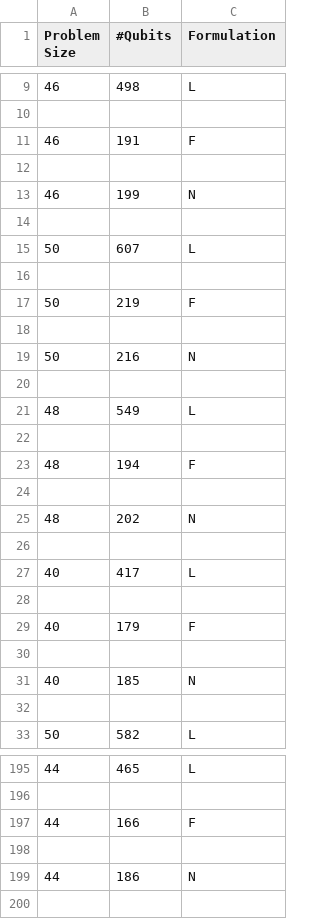
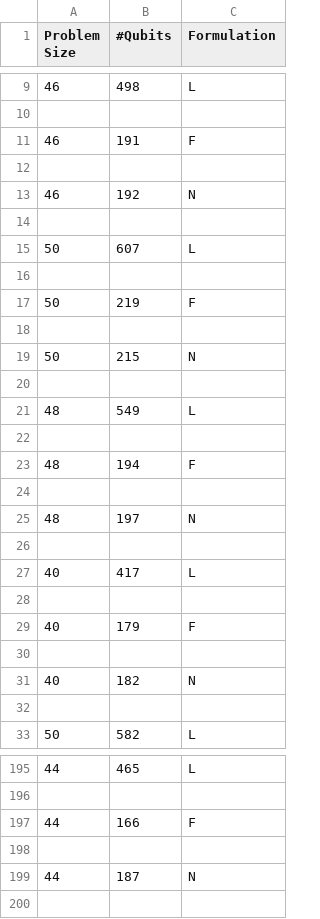
Before and after one commit to kiennguyen-246/QuantumAnnealing_MPTree, a CSV file: src/output/stats/num_qubits.csv, drawn as a sheet; only a part is shown, gaps mark what is left out; the diff covers the shown part only.

```diff
--- a/src/output/stats/num_qubits.csv
+++ b/src/output/stats/num_qubits.csv
@@ -12,3 +12,3 @@ Problem Size,#Qubits,Formulation
 
-46,199,N
+46,192,N
 
@@ -18,3 +18,3 @@ Problem Size,#Qubits,Formulation
 
-50,216,N
+50,215,N
 
@@ -24,3 +24,3 @@ Problem Size,#Qubits,Formulation
 
-48,202,N
+48,197,N
 
@@ -30,3 +30,3 @@ Problem Size,#Qubits,Formulation
 
-40,185,N
+40,182,N
 
@@ -198,3 +198,3 @@ Problem Size,#Qubits,Formulation
 
-44,186,N
+44,187,N
 
```
Also changed, not shown: 44 edited cells elsewhere in this file, src/output/stats/optimal_rate.csv, src/output/stats/success_rate.csv, 6 other files.
